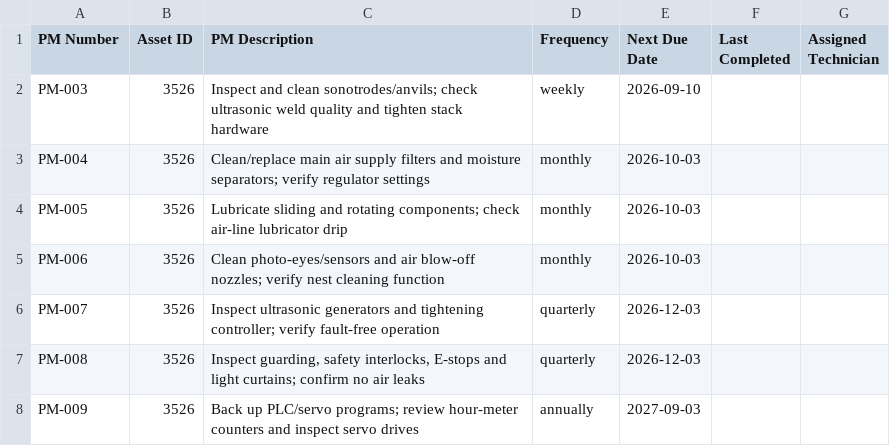
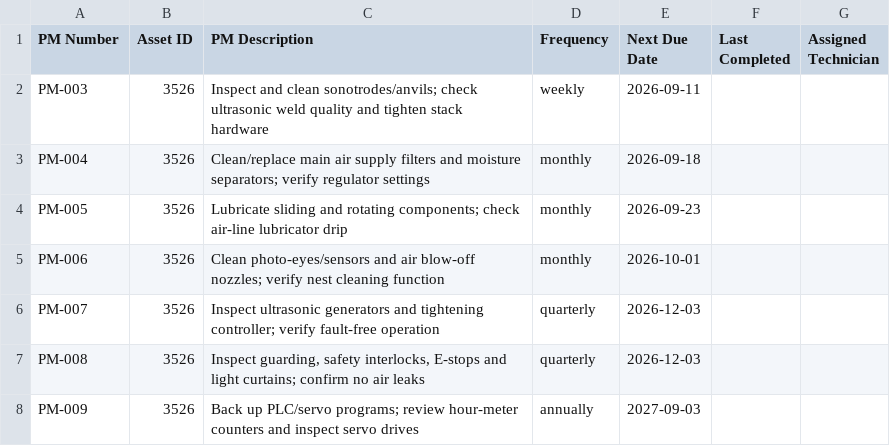
Before and after one commit to IACCTD/techx-cmms, a CSV file: data/pm_schedule.csv, drawn as a sheet.

```diff
--- a/data/pm_schedule.csv
+++ b/data/pm_schedule.csv
@@ -1,6 +1,6 @@
 PM Number,Asset ID,PM Description,Frequency,Next Due Date,Last Completed,Assigned Technician
-PM-003,3526,Inspect and clean sonotrodes/anvils; check ultrasonic weld quality and tighten stack hardware,weekly,2026-09-10,,
-PM-004,3526,Clean/replace main air supply filters and moisture separators; verify regulator settings,monthly,2026-10-03,,
-PM-005,3526,Lubricate sliding and rotating components; check air-line lubricator drip,monthly,2026-10-03,,
-PM-006,3526,Clean photo-eyes/sensors and air blow-off nozzles; verify nest cleaning function,monthly,2026-10-03,,
+PM-003,3526,Inspect and clean sonotrodes/anvils; check ultrasonic weld quality and tighten stack hardware,weekly,2026-09-11,,
+PM-004,3526,Clean/replace main air supply filters and moisture separators; verify regulator settings,monthly,2026-09-18,,
+PM-005,3526,Lubricate sliding and rotating components; check air-line lubricator drip,monthly,2026-09-23,,
+PM-006,3526,Clean photo-eyes/sensors and air blow-off nozzles; verify nest cleaning function,monthly,2026-10-01,,
 PM-007,3526,Inspect ultrasonic generators and tightening controller; verify fault-free operation,quarterly,2026-12-03,,
```
Also changed, not shown: data/spare_parts.csv, data/work_orders.csv, 1 other file.
